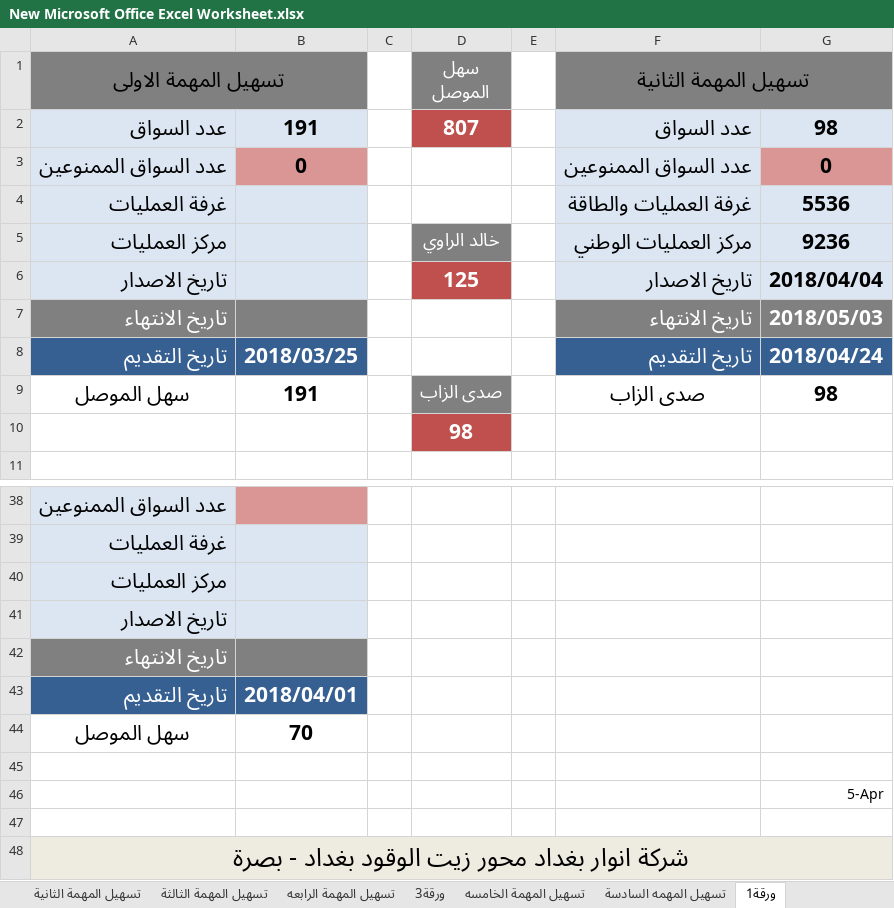
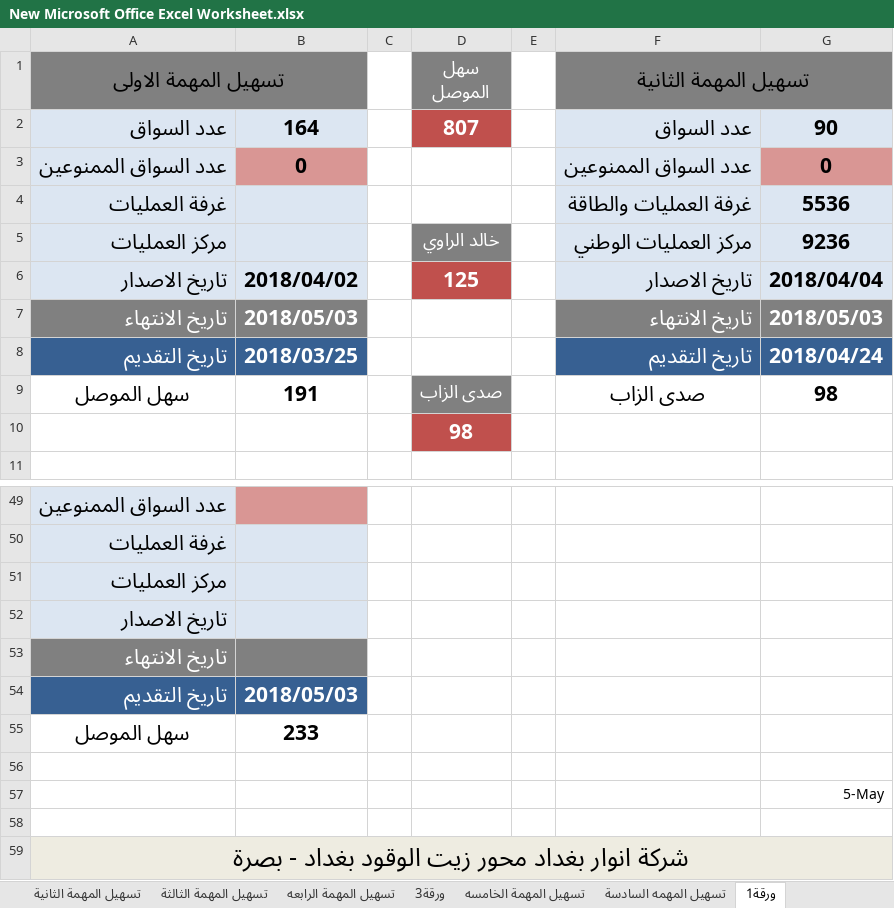
Before and after one commit to Ali-Rania/anwar-baghdad, an Excel workbook: New Microsoft Office Excel Worksheet.xlsx, sheet ورقة1, drawn as a sheet; only a part is shown, gaps mark what is left out; values as stored, in another font and other column widths than the file's, no borders; addresses are those after the commit; the diff covers the shown part only; the diff names each change by its address in the sheet, - before the commit and + after, or states it on an @@ line.

```diff
--- a/New Microsoft Office Excel Worksheet.xlsx (sheet ورقة1)
+++ b/New Microsoft Office Excel Worksheet.xlsx (sheet ورقة1)
-B2: 191
+B2: 164
-G2: 98
+G2: 90
-B6: (empty)
+B6: 2018/04/02
-B7: (empty)
+B7: 2018/05/03
-B54: 2018/04/01
+B54: 2018/05/03
-B55: 70
+B55: 233
-G57: 5-Apr
+G57: 5-May
```
Also changed, not shown: 11 added rows, 19 edited cells, cell formats and merged cells elsewhere in this sheet.
